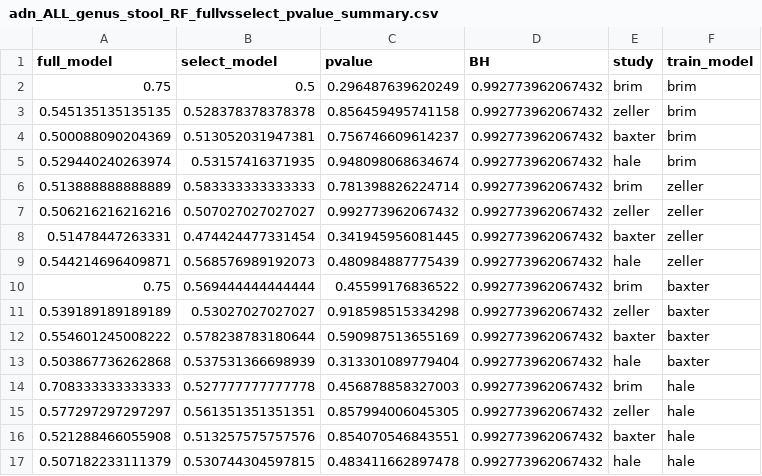
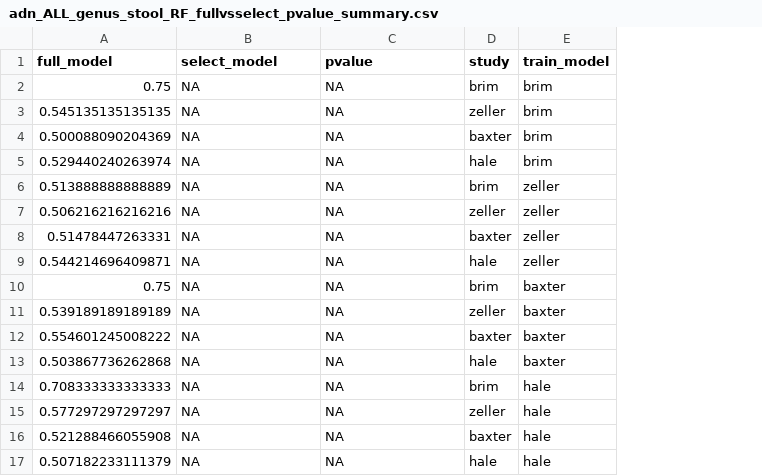
Before and after one commit to SchlossLab/Sze_CRCMetaAnalysis_mBio_2018, a CSV file: data/process/tables/adn_ALL_genus_stool_RF_fullvsselect_pvalue_summary.csv, drawn as a sheet; the diff names each change by its address in the sheet, - before the commit and + after, or states it on an @@ line.

Commit message:
update table

```diff
--- a/data/process/tables/adn_ALL_genus_stool_RF_fullvsselect_pvalue_summary.csv
+++ b/data/process/tables/adn_ALL_genus_stool_RF_fullvsselect_pvalue_summary.csv
-column D (BH), rows 2-17: all 0.992773962067432
-B2 (select_model): 0.5
+B2 (select_model): NA
-C2 (pvalue): 0.296487639620249
+C2 (pvalue): NA
-B3 (select_model): 0.528378378378378
+B3 (select_model): NA
-C3 (pvalue): 0.856459495741158
+C3 (pvalue): NA
-B4 (select_model): 0.513052031947381
+B4 (select_model): NA
-C4 (pvalue): 0.756746609614237
+C4 (pvalue): NA
-B5 (select_model): 0.53157416371935
+B5 (select_model): NA
-C5 (pvalue): 0.948098068634674
+C5 (pvalue): NA
-B6 (select_model): 0.583333333333333
+B6 (select_model): NA
-C6 (pvalue): 0.781398826224714
+C6 (pvalue): NA
-B7 (select_model): 0.507027027027027
+B7 (select_model): NA
-C7 (pvalue): 0.992773962067432
+C7 (pvalue): NA
-B8 (select_model): 0.474424477331454
+B8 (select_model): NA
-C8 (pvalue): 0.341945956081445
+C8 (pvalue): NA
-B9 (select_model): 0.568576989192073
+B9 (select_model): NA
-C9 (pvalue): 0.480984887775439
+C9 (pvalue): NA
-B10 (select_model): 0.569444444444444
+B10 (select_model): NA
-C10 (pvalue): 0.45599176836522
+C10 (pvalue): NA
-B11 (select_model): 0.53027027027027
+B11 (select_model): NA
-C11 (pvalue): 0.918598515334298
+C11 (pvalue): NA
-B12 (select_model): 0.578238783180644
+B12 (select_model): NA
-C12 (pvalue): 0.590987513655169
+C12 (pvalue): NA
-B13 (select_model): 0.537531366698939
+B13 (select_model): NA
-C13 (pvalue): 0.313301089779404
+C13 (pvalue): NA
-B14 (select_model): 0.527777777777778
+B14 (select_model): NA
-C14 (pvalue): 0.456878858327003
+C14 (pvalue): NA
-B15 (select_model): 0.561351351351351
+B15 (select_model): NA
-C15 (pvalue): 0.857994006045305
+C15 (pvalue): NA
-B16 (select_model): 0.513257575757576
+B16 (select_model): NA
-C16 (pvalue): 0.854070546843551
+C16 (pvalue): NA
-B17 (select_model): 0.530744304597815
+B17 (select_model): NA
-C17 (pvalue): 0.483411662897478
+C17 (pvalue): NA
```
